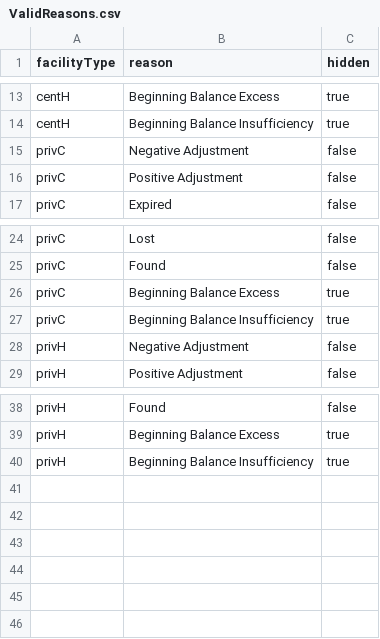
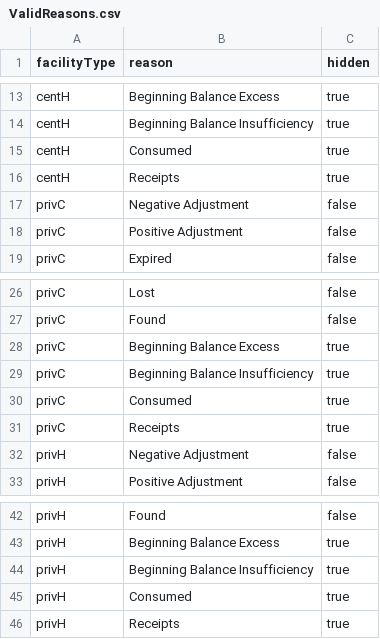
Before and after one commit to OpenLMIS-COVID/covid-configuration, a CSV file: demo-data/ValidReasons.csv, drawn as a sheet; only a part is shown, gaps mark what is left out.

Commit message:
COV-40 Added missing reasons to demo data

```diff
--- a/demo-data/ValidReasons.csv
+++ b/demo-data/ValidReasons.csv
@@ -14,2 +14,4 @@ centH,Beginning Balance Excess,true
 centH,Beginning Balance Insufficiency,true
+centH,Consumed,true
+centH,Receipts,true
 privC,Negative Adjustment,false
@@ -27,2 +29,4 @@ privC,Beginning Balance Excess,true
 privC,Beginning Balance Insufficiency,true
+privC,Consumed,true
+privC,Receipts,true
 privH,Negative Adjustment,false
@@ -40 +44,3 @@ privH,Beginning Balance Excess,true
 privH,Beginning Balance Insufficiency,true
+privH,Consumed,true
+privH,Receipts,true
```
Also changed, not shown: demo-data/StockCardLineItemReasons.csv.
